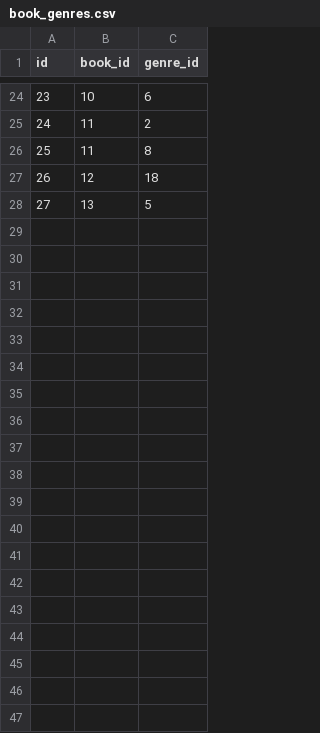
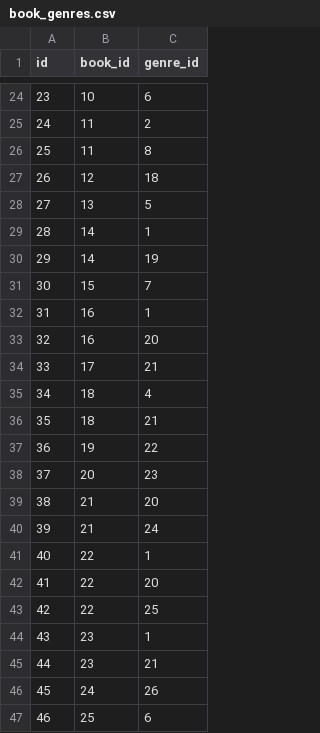
Before and after one commit to dlink/vreports, a CSV file: examples/books/sql/data/book_genres.csv, drawn as a sheet; only a part is shown, gaps mark what is left out.

```diff
--- a/examples/books/sql/data/book_genres.csv
+++ b/examples/books/sql/data/book_genres.csv
@@ -28 +28,20 @@ id,book_id,genre_id
 27,13,5
+28,14,1
+29,14,19
+30,15,7
+31,16,1
+32,16,20
+33,17,21
+34,18,4
+35,18,21
+36,19,22
+37,20,23
+38,21,20
+39,21,24
+40,22,1
+41,22,20
+42,22,25
+43,23,1
+44,23,21
+45,24,26
+46,25,6
```
Also changed, not shown: examples/books/sql/data/authors.csv, examples/books/sql/data/genres.csv, 2 other files.
